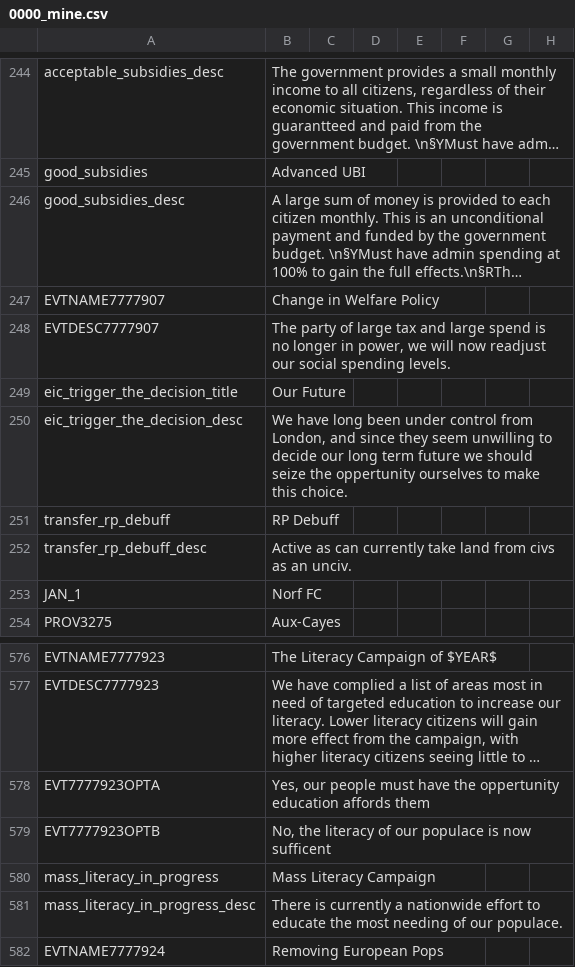
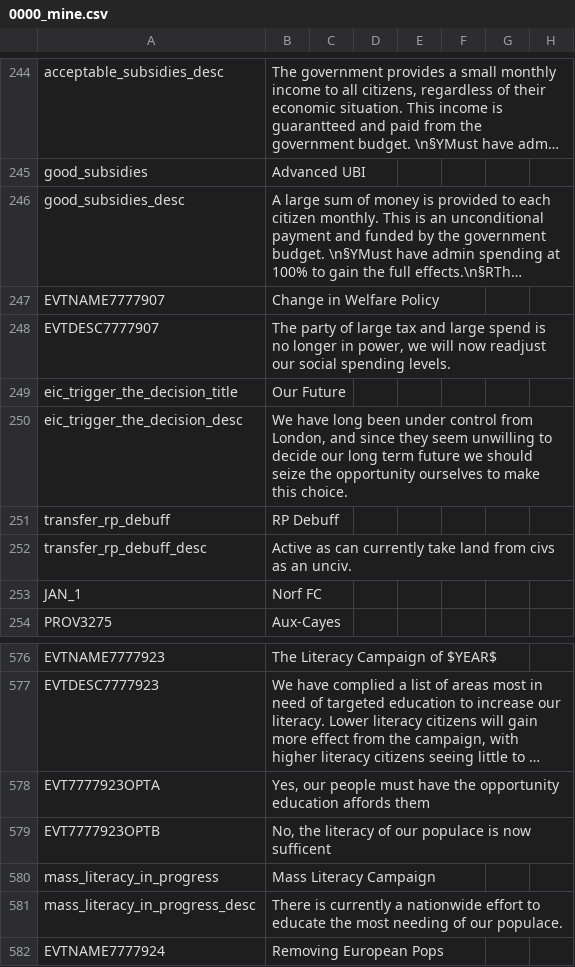
Before and after one commit to GeneralTownes/Historical_MP_Series_Vic2, a CSV file: HMPS/localisation/0000_mine.csv, drawn as a sheet; only a part is shown, gaps mark what is left out; long unchanged cells end in …; the diff names each change by its address in the sheet, - before the commit and + after, or states it on an @@ line.

```diff
--- a/HMPS/localisation/0000_mine.csv
+++ b/HMPS/localisation/0000_mine.csv
-B250: …seize the oppertunity ourselves to…
+B250: …seize the opportunity ourselves to…
-B578: …have the oppertunity education affords…
+B578: …have the opportunity education affords…
```
Also changed, not shown: HMPS/localisation/greatbritain.csv, 10 other files.
